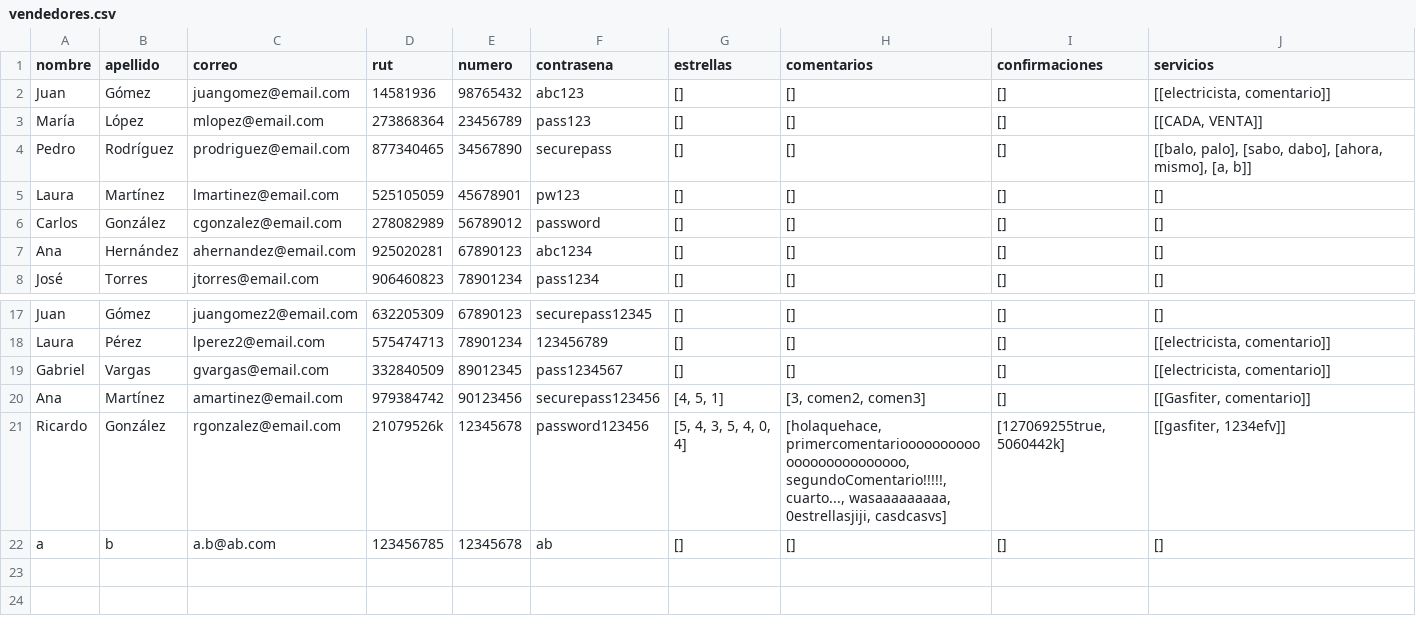
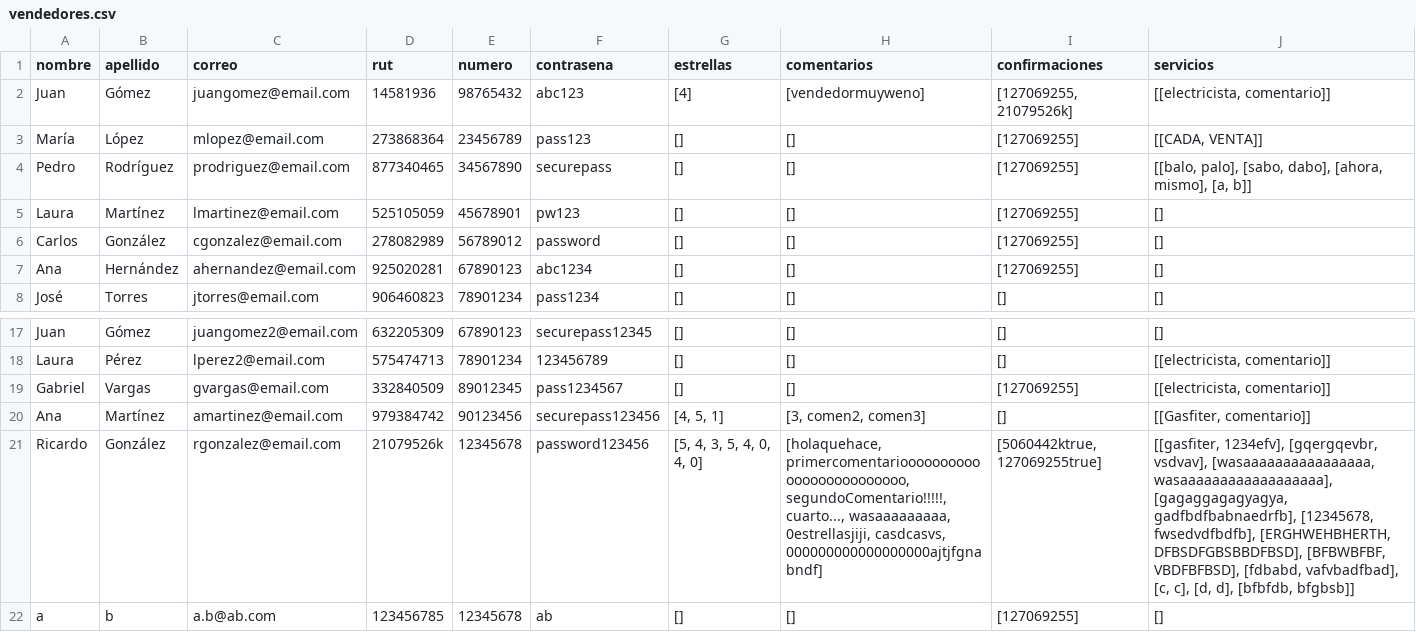
Before and after one commit to Tartatamudo/ProyectoProgOrientadaObjetos, a CSV file: vendedores.csv, drawn as a sheet; only a part is shown, gaps mark what is left out.

```diff
--- a/vendedores.csv
+++ b/vendedores.csv
@@ -1,8 +1,8 @@
 nombre;apellido;correo;rut;numero;contrasena;estrellas;comentarios;confirmaciones;servicios;
-Juan;Gómez;juangomez@email.com;14581936;98765432;abc123;[];[];[];[[electricista, comentario]];
-María;López;mlopez@email.com;273868364;23456789;pass123;[];[];[];[[CADA, VENTA]];
-Pedro;Rodríguez;prodriguez@email.com;877340465;34567890;securepass;[];[];[];[[balo, palo], [sabo, dabo], [ahora, mismo], [a, b]];
-Laura;Martínez;lmartinez@email.com;525105059;45678901;pw123;[];[];[];[];
-Carlos;González;cgonzalez@email.com;278082989;56789012;password;[];[];[];[];
-Ana;Hernández;ahernandez@email.com;925020281;67890123;abc1234;[];[];[];[];
+Juan;Gómez;juangomez@email.com;14581936;98765432;abc123;[4];[vendedormuyweno];[127069255, 21079526k];[[electricista, comentario]];
+María;López;mlopez@email.com;273868364;23456789;pass123;[];[];[127069255];[[CADA, VENTA]];
+Pedro;Rodríguez;prodriguez@email.com;877340465;34567890;securepass;[];[];[127069255];[[balo, palo], [sabo, dabo], [ahora, mismo], [a, b]];
+Laura;Martínez;lmartinez@email.com;525105059;45678901;pw123;[];[];[127069255];[];
+Carlos;González;cgonzalez@email.com;278082989;56789012;password;[];[];[127069255];[];
+Ana;Hernández;ahernandez@email.com;925020281;67890123;abc1234;[];[];[127069255];[];
 José;Torres;jtorres@email.com;906460823;78901234;pass1234;[];[];[];[];
@@ -18,5 +18,5 @@ Juan;Gómez;juangomez2@email.com;632205309;67890123;securepass12345;[];[];[];[];
 Laura;Pérez;lperez2@email.com;575474713;78901234;123456789;[];[];[];[[electricista, comentario]];
-Gabriel;Vargas;gvargas@email.com;332840509;89012345;pass1234567;[];[];[];[[electricista, comentario]];
+Gabriel;Vargas;gvargas@email.com;332840509;89012345;pass1234567;[];[];[127069255];[[electricista, comentario]];
 Ana;Martínez;amartinez@email.com;979384742;90123456;securepass123456;[4, 5, 1];[3, comen2, comen3];[];[[Gasfiter, comentario]];
-Ricardo;González;rgonzalez@email.com;21079526k;12345678;password123456;[5, 4, 3, 5, 4, 0, 4];[holaquehace, primercomentariooooooooooooooooooooooooo, segundoComentario!!!!!, cuarto..., wasaaaaaaaaa, 0estrellasjiji, casdcasvs];[127069255true, 5060442k];[[gasfiter, 1234efv]];
-a;b;a.b@ab.com;123456785;12345678;ab;[];[];[];[];
+Ricardo;González;rgonzalez@email.com;21079526k;12345678;password123456;[5, 4, 3, 5, 4, 0, 4, 0];[holaquehace, primercomentariooooooooooooooooooooooooo, segundoComentario!!!!!, cuarto..., wasaaaaaaaaa, 0estrellasjiji, casdcasvs, 000000000000000000ajtjfgnabndf];[5060442ktrue, 127069255true];[[gasfiter, 1234efv], [gqergqevbr, vsdvav], [wasaaaaaaaaaaaaaaaa, wasaaaaaaaaaaaaaaaaaa], [gagaggagagyagya, gadfbdfbabnaedrfb], [12345678, fwsedvdfbdfb], [ERGHWEHBHERTH, DFBSDFGBSBBDFBSD], [BFBWBFBF, VBDFBFBSD], [fdbabd, vafvbadfbad], [c, c], [d, d], [bfbfdb, bfgbsb]];
+a;b;a.b@ab.com;123456785;12345678;ab;[];[];[127069255];[];
```
Also changed, not shown: compradores.csv, 34 other files.
